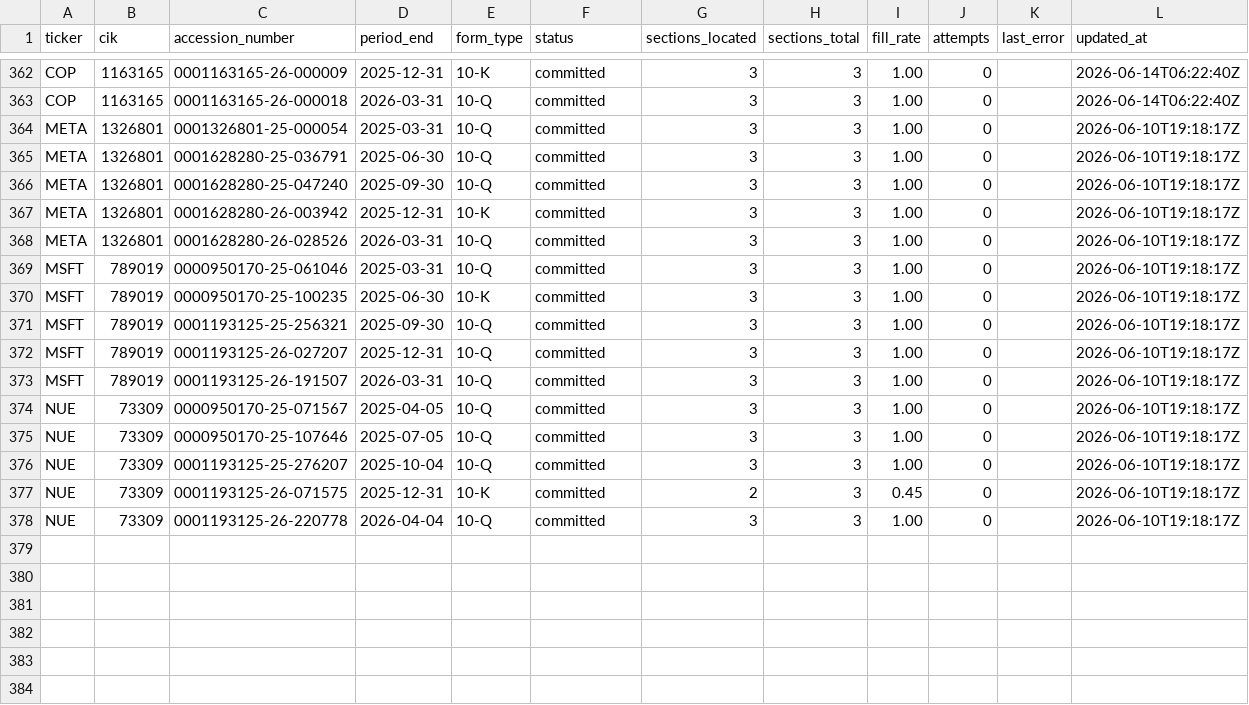
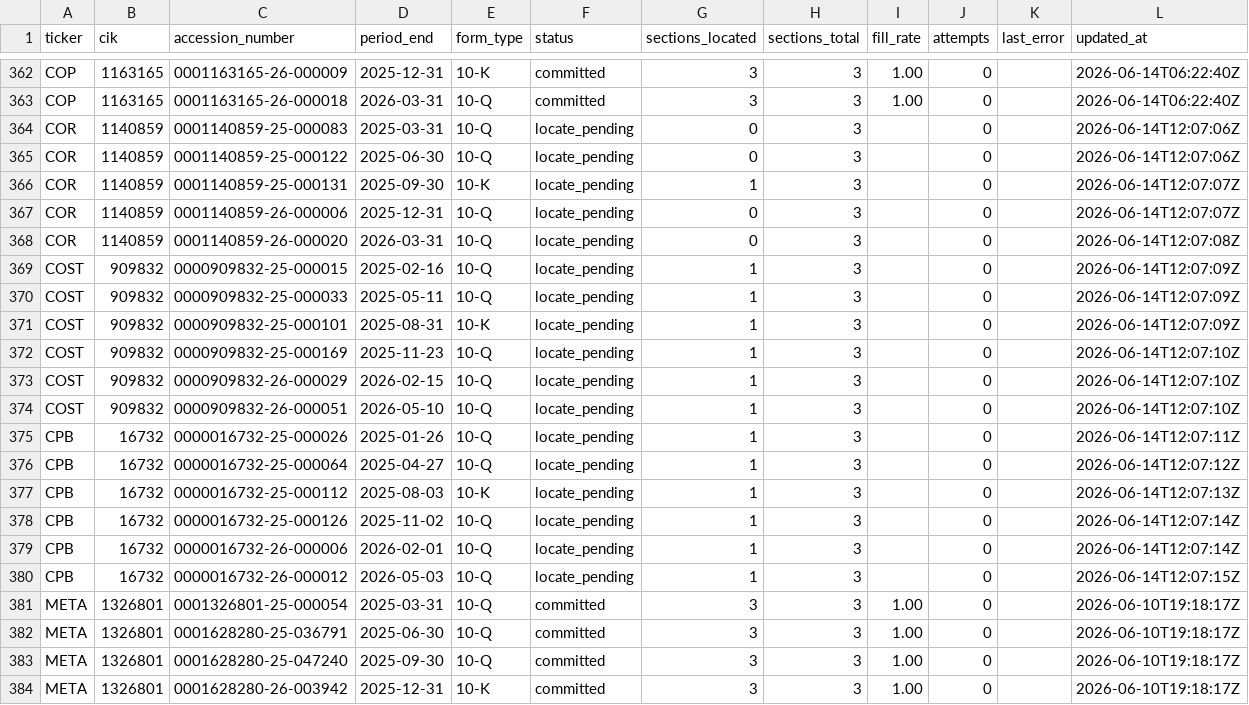
Before and after one commit to lukasbecker36-dot/sec-derivatives-, a CSV file: backfill/state.csv, drawn as a sheet; only a part is shown, gaps mark what is left out; the shorter side is filled out with more unchanged rows; the diff names each change by its address in the sheet, - before the commit and + after, or states it on an @@ line.

```diff
--- a/backfill/state.csv
+++ b/backfill/state.csv
+row 364: COR | 1140859 | 0001140859-25-000083 | 2025-03-31 | 10-Q | locate_pending | 0 | 3 |  | 0 |  | 2026-06-14T12:07:06Z
+row 365: COR | 1140859 | 0001140859-25-000122 | 2025-06-30 | 10-Q | locate_pending | 0 | 3 |  | 0 |  | 2026-06-14T12:07:06Z
+row 366: COR | 1140859 | 0001140859-25-000131 | 2025-09-30 | 10-K | locate_pending | 1 | 3 |  | 0 |  | 2026-06-14T12:07:07Z
+row 367: COR | 1140859 | 0001140859-26-000006 | 2025-12-31 | 10-Q | locate_pending | 0 | 3 |  | 0 |  | 2026-06-14T12:07:07Z
+row 368: COR | 1140859 | 0001140859-26-000020 | 2026-03-31 | 10-Q | locate_pending | 0 | 3 |  | 0 |  | 2026-06-14T12:07:08Z
+row 369: COST | 909832 | 0000909832-25-000015 | 2025-02-16 | 10-Q | locate_pending | 1 | 3 |  | 0 |  | 2026-06-14T12:07:09Z
+row 370: COST | 909832 | 0000909832-25-000033 | 2025-05-11 | 10-Q | locate_pending | 1 | 3 |  | 0 |  | 2026-06-14T12:07:09Z
+row 371: COST | 909832 | 0000909832-25-000101 | 2025-08-31 | 10-K | locate_pending | 1 | 3 |  | 0 |  | 2026-06-14T12:07:09Z
+row 372: COST | 909832 | 0000909832-25-000169 | 2025-11-23 | 10-Q | locate_pending | 1 | 3 |  | 0 |  | 2026-06-14T12:07:10Z
+row 373: COST | 909832 | 0000909832-26-000029 | 2026-02-15 | 10-Q | locate_pending | 1 | 3 |  | 0 |  | 2026-06-14T12:07:10Z
+row 374: COST | 909832 | 0000909832-26-000051 | 2026-05-10 | 10-Q | locate_pending | 1 | 3 |  | 0 |  | 2026-06-14T12:07:10Z
+row 375: CPB | 16732 | 0000016732-25-000026 | 2025-01-26 | 10-Q | locate_pending | 1 | 3 |  | 0 |  | 2026-06-14T12:07:11Z
+row 376: CPB | 16732 | 0000016732-25-000064 | 2025-04-27 | 10-Q | locate_pending | 1 | 3 |  | 0 |  | 2026-06-14T12:07:12Z
+row 377: CPB | 16732 | 0000016732-25-000112 | 2025-08-03 | 10-K | locate_pending | 1 | 3 |  | 0 |  | 2026-06-14T12:07:13Z
+row 378: CPB | 16732 | 0000016732-25-000126 | 2025-11-02 | 10-Q | locate_pending | 1 | 3 |  | 0 |  | 2026-06-14T12:07:14Z
+row 379: CPB | 16732 | 0000016732-26-000006 | 2026-02-01 | 10-Q | locate_pending | 1 | 3 |  | 0 |  | 2026-06-14T12:07:14Z
+row 380: CPB | 16732 | 0000016732-26-000012 | 2026-05-03 | 10-Q | locate_pending | 1 | 3 |  | 0 |  | 2026-06-14T12:07:15Z
```
